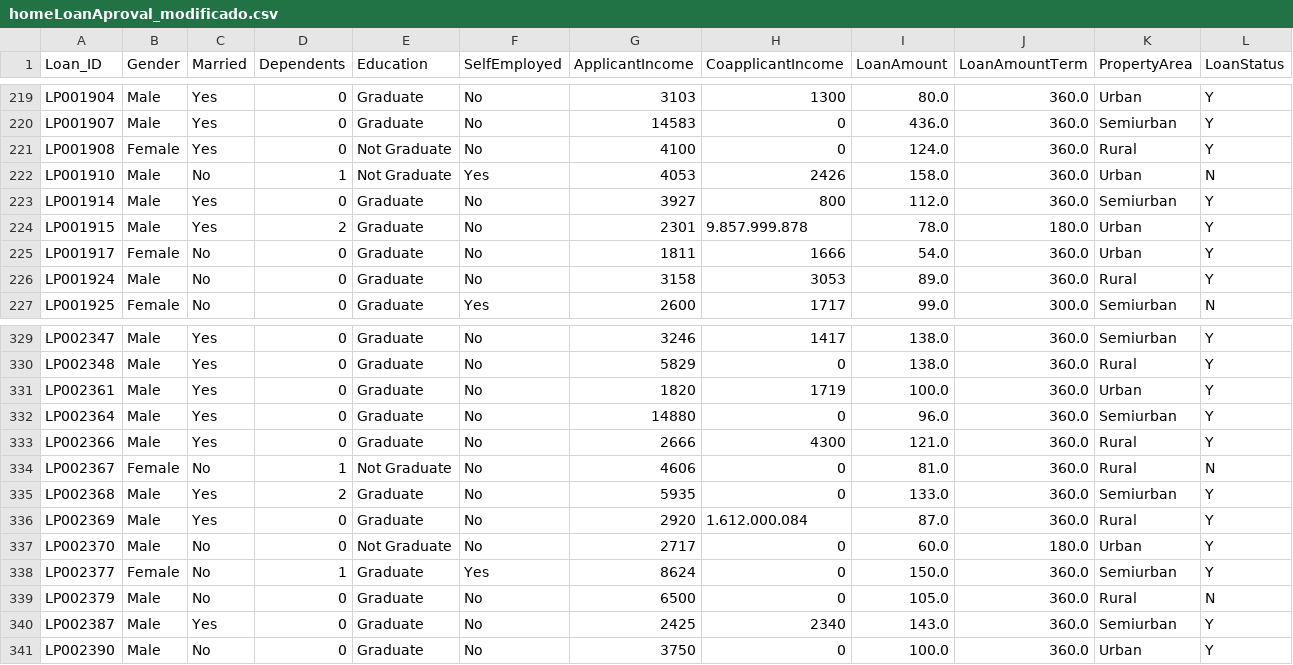
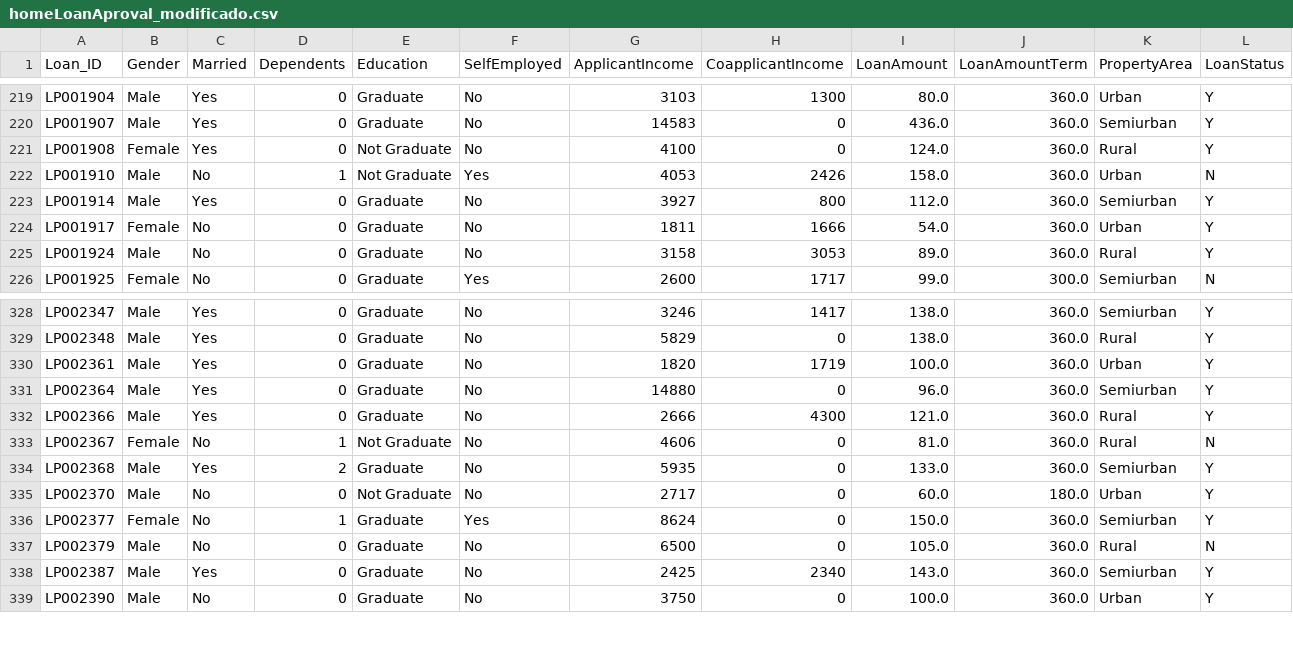
Before and after one commit to EstherMedinaQuintero/TratamientoInteligenteDatos-Clasificacion, a CSV file: sin-tratar/homeLoanAproval_modificado.csv, drawn as a sheet; only a part is shown, gaps mark what is left out.

```diff
--- a/sin-tratar/homeLoanAproval_modificado.csv
+++ b/sin-tratar/homeLoanAproval_modificado.csv
@@ -223,3 +223,2 @@ LP001910,Male,No,1,Not Graduate,Yes,4053,2426,158.0,360.0,Urban,N
 LP001914,Male,Yes,0,Graduate,No,3927,800,112.0,360.0,Semiurban,Y
-LP001915,Male,Yes,2,Graduate,No,2301,9.857.999.878,78.0,180.0,Urban,Y
 LP001917,Female,No,0,Graduate,No,1811,1666,54.0,360.0,Urban,Y
@@ -335,3 +334,2 @@ LP002367,Female,No,1,Not Graduate,No,4606,0,81.0,360.0,Rural,N
 LP002368,Male,Yes,2,Graduate,No,5935,0,133.0,360.0,Semiurban,Y
-LP002369,Male,Yes,0,Graduate,No,2920,1.612.000.084,87.0,360.0,Rural,Y
 LP002370,Male,No,0,Not Graduate,No,2717,0,60.0,180.0,Urban,Y
```
Also changed, not shown: 3 other files.
